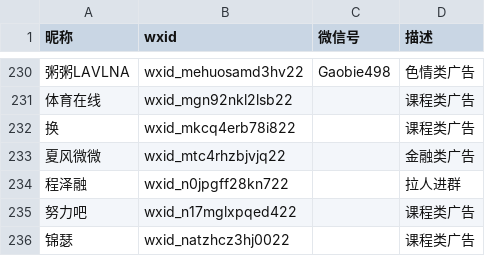
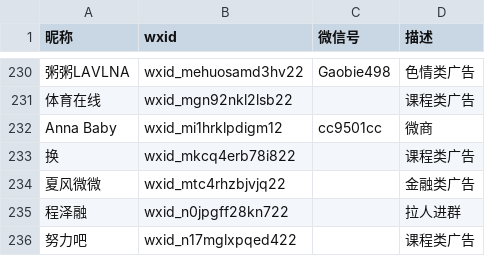
Before and after one commit to blacklisting/weixin, a CSV file: 广告.csv, drawn as a sheet; only a part is shown, gaps mark what is left out; the shorter side is filled out with more unchanged rows.

Commit message:
Update with a comment just seen.

```diff
--- a/广告.csv
+++ b/广告.csv
@@ -231,2 +231,3 @@
 "体育在线",wxid_mgn92nkl2lsb22,,"课程类广告"
+"Anna Baby",wxid_mi1hrklpdigm12,cc9501cc,"微商"
 "换",wxid_mkcq4erb78i822,,"课程类广告"
```
